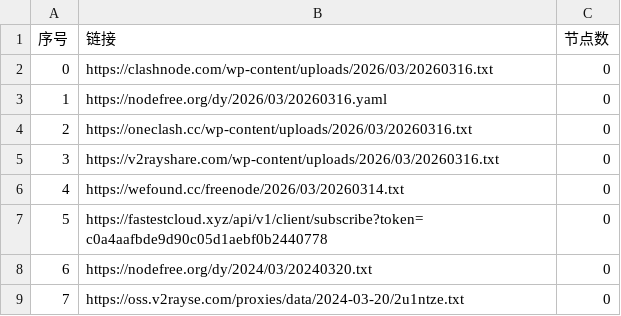
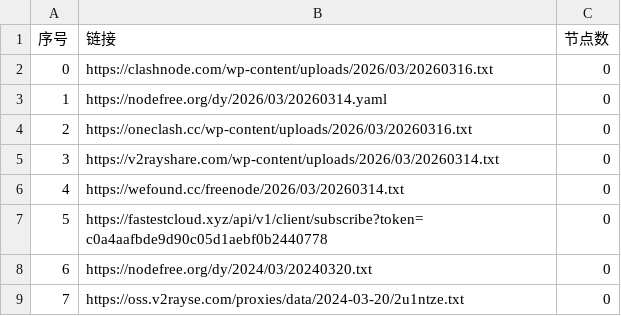
Before and after one commit to hellojimlee/AutoMergePublicNodes, a CSV file: list_result.csv, drawn as a sheet; only a part is shown.

```diff
--- a/list_result.csv
+++ b/list_result.csv
@@ -2,5 +2,5 @@
 0,https://clashnode.com/wp-content/uploads/2026/03/20260316.txt,0
-1,https://nodefree.org/dy/2026/03/20260316.yaml,0
+1,https://nodefree.org/dy/2026/03/20260314.yaml,0
 2,https://oneclash.cc/wp-content/uploads/2026/03/20260316.txt,0
-3,https://v2rayshare.com/wp-content/uploads/2026/03/20260316.txt,0
+3,https://v2rayshare.com/wp-content/uploads/2026/03/20260314.txt,0
 4,https://wefound.cc/freenode/2026/03/20260314.txt,0
```
Also changed, not shown: 4 other files.
